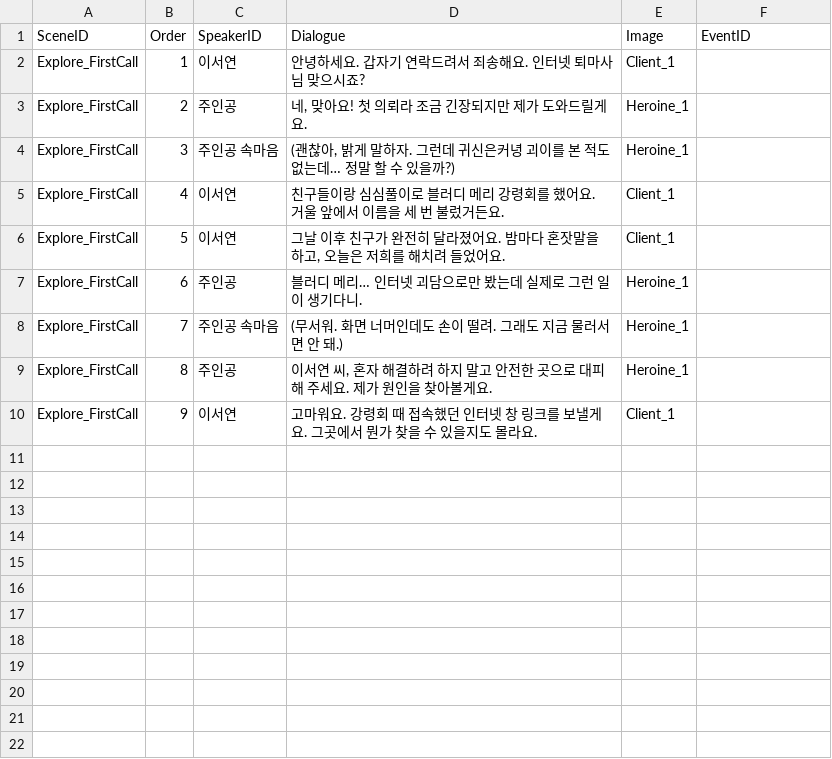
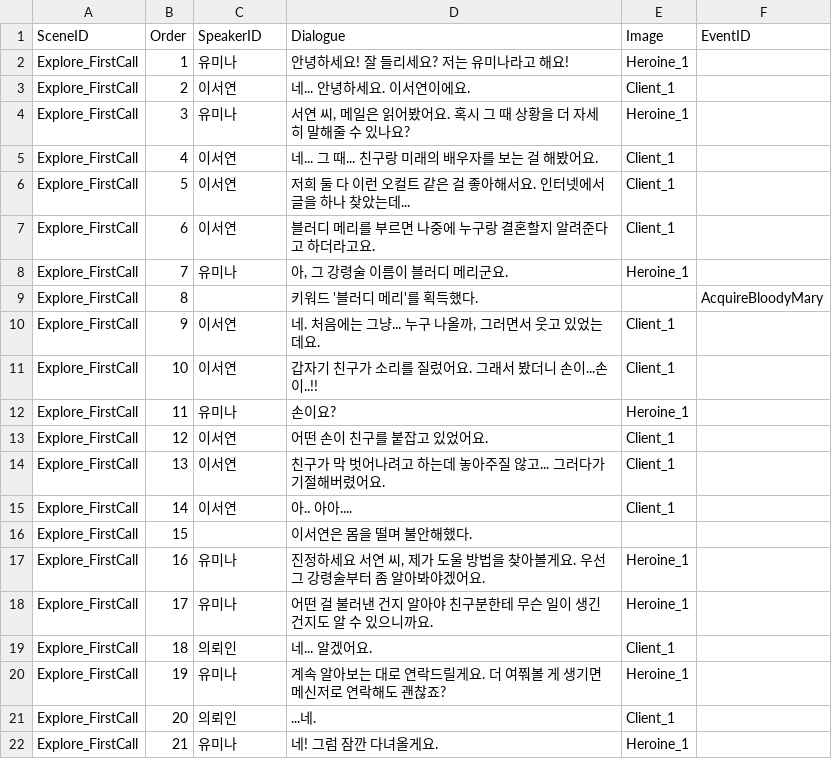
Before and after one commit to Shupree/CapstoneProject, a CSV file: Assets/Explore_Proto/Data/Explore_FirstCall.csv, drawn as a sheet; only a part is shown; the diff covers the shown part only.

Commit message:
이후 고쳐야할 것!! 2번 사항에서 추가선택지 대화가 기존 틀과 벗어남..
1. 탐색파트 스크립트 변경
2. 플래그 개념. 메신저 추가 상호작용 등
- 일부 단서를 수집한 경우, 의뢰인에게 질문하는 게 생김. 선택 시 관련 대화 진행.
- ex. 가장 마지막 (전말에 대해 묻기) 조건 :  "당시 친구의 상황에 대해 묻기" 대화 완료 // "부작용에 대해 묻기" 대화 완료 // 서연 댓글 단서 수집
3. 필수/선택 단서 개념 추가
- 선택 단서는 관련 대화는 존재하나, 진행에 필수는 아님
- 현재는 미래의 배우자를 알 수 있는 방법!! 을 누르면 서연 메신저에 "강령술에 대해 묻기" 대화 가능

```diff
--- a/Assets/Explore_Proto/Data/Explore_FirstCall.csv
+++ b/Assets/Explore_Proto/Data/Explore_FirstCall.csv
@@ -1,10 +1,22 @@
 SceneID,Order,SpeakerID,Dialogue,Image,EventID
-Explore_FirstCall,1,이서연,안녕하세요. 갑자기 연락드려서 죄송해요. 인터넷 퇴마사님 맞으시죠?,Client_1,
-Explore_FirstCall,2,주인공,"네, 맞아요! 첫 의뢰라 조금 긴장되지만 제가 도와드릴게요.",Heroine_1,
-Explore_FirstCall,3,주인공 속마음,"(괜찮아, 밝게 말하자. 그런데 귀신은커녕 괴이를 본 적도 없는데… 정말 할 수 있을까?)",Heroine_1,
-Explore_FirstCall,4,이서연,친구들이랑 심심풀이로 블러디 메리 강령회를 했어요. 거울 앞에서 이름을 세 번 불렀거든요.,Client_1,
-Explore_FirstCall,5,이서연,"그날 이후 친구가 완전히 달라졌어요. 밤마다 혼잣말을 하고, 오늘은 저희를 해치려 들었어요.",Client_1,
-Explore_FirstCall,6,주인공,블러디 메리… 인터넷 괴담으로만 봤는데 실제로 그런 일이 생기다니.,Heroine_1,
-Explore_FirstCall,7,주인공 속마음,(무서워. 화면 너머인데도 손이 떨려. 그래도 지금 물러서면 안 돼.),Heroine_1,
-Explore_FirstCall,8,주인공,"이서연 씨, 혼자 해결하려 하지 말고 안전한 곳으로 대피해 주세요. 제가 원인을 찾아볼게요.",Heroine_1,
-Explore_FirstCall,9,이서연,고마워요. 강령회 때 접속했던 인터넷 창 링크를 보낼게요. 그곳에서 뭔가 찾을 수 있을지도 몰라요.,Client_1,
+Explore_FirstCall,1,유미나,안녕하세요! 잘 들리세요? 저는 유미나라고 해요!,Heroine_1,
+Explore_FirstCall,2,이서연,네... 안녕하세요. 이서연이에요.,Client_1,
+Explore_FirstCall,3,유미나,"서연 씨, 메일은 읽어봤어요. 혹시 그 때 상황을 더 자세히 말해줄 수 있나요?",Heroine_1,
+Explore_FirstCall,4,이서연,네... 그 때... 친구랑 미래의 배우자를 보는 걸 해봤어요.,Client_1,
+Explore_FirstCall,5,이서연,저희 둘 다 이런 오컬트 같은 걸 좋아해서요. 인터넷에서 글을 하나 찾았는데...,Client_1,
+Explore_FirstCall,6,이서연,블러디 메리를 부르면 나중에 누구랑 결혼할지 알려준다고 하더라고요.,Client_1,
+Explore_FirstCall,7,유미나,"아, 그 강령술 이름이 블러디 메리군요.",Heroine_1,
+Explore_FirstCall,8,,키워드 '블러디 메리'를 획득했다.,,AcquireBloodyMary
+Explore_FirstCall,9,이서연,"네. 처음에는 그냥... 누구 나올까, 그러면서 웃고 있었는데요.",Client_1,
+Explore_FirstCall,10,이서연,갑자기 친구가 소리를 질렀어요. 그래서 봤더니 손이...손이..!!,Client_1,
+Explore_FirstCall,11,유미나,손이요?,Heroine_1,
+Explore_FirstCall,12,이서연,어떤 손이 친구를 붙잡고 있었어요.,Client_1,
+Explore_FirstCall,13,이서연,친구가 막 벗어나려고 하는데 놓아주질 않고... 그러다가 기절해버렸어요.,Client_1,
+Explore_FirstCall,14,이서연,아.. 아아....,Client_1,
+Explore_FirstCall,15,,이서연은 몸을 떨며 불안해했다.,,
+Explore_FirstCall,16,유미나,"진정하세요 서연 씨, 제가 도울 방법을 찾아볼게요. 우선 그 강령술부터 좀 알아봐야겠어요.",Heroine_1,
+Explore_FirstCall,17,유미나,어떤 걸 불러낸 건지 알아야 친구분한테 무슨 일이 생긴 건지도 알 수 있으니까요.,Heroine_1,
+Explore_FirstCall,18,의뢰인,네... 알겠어요.,Client_1,
+Explore_FirstCall,19,유미나,계속 알아보는 대로 연락드릴게요. 더 여쭤볼 게 생기면 메신저로 연락해도 괜찮죠?,Heroine_1,
+Explore_FirstCall,20,의뢰인,...네.,Client_1,
+Explore_FirstCall,21,유미나,네! 그럼 잠깐 다녀올게요.,Heroine_1,
```
Also changed, not shown: 22 added rows elsewhere in this file, Assets/Explore_Proto/Data/Explore_InvestigationMonologues.csv, 12 other files.
